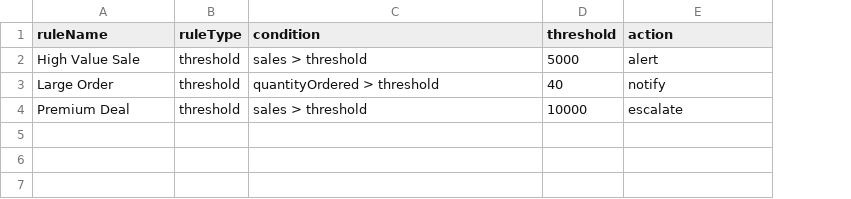
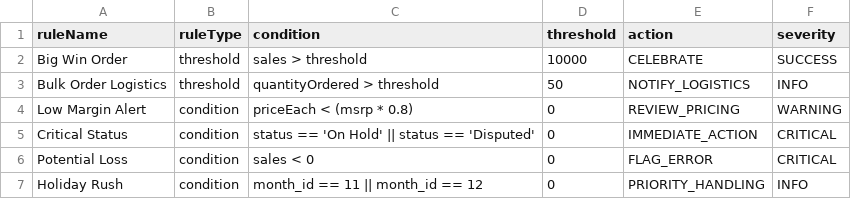
Before and after one commit to tiozo/DSS-For-Ecommerce, a CSV file: rules.csv, drawn as a sheet; removed rows and columns are numbered as before the commit, all else as after; the diff names each change by its address in the sheet, - before the commit and + after, or states it on an @@ line.

Commit message:
fix: rules structure, dashboard unified

```diff
--- a/rules.csv
+++ b/rules.csv
+column F (severity), row 2: SUCCESS
-row 2: High Value Sale | threshold | sales > threshold | 5000 | alert
-row 3: Large Order | threshold | quantityOrdered > threshold | 40 | notify
-A2 (ruleName): Premium Deal
+A2 (ruleName): Big Win Order
-E2 (action): escalate
+E2 (action): CELEBRATE
+row 3: Bulk Order Logistics | threshold | quantityOrdered > threshold | 50 | NOTIFY_LOGISTICS | INFO
+row 4: Low Margin Alert | condition | priceEach < (msrp * 0.8) | 0 | REVIEW_PRICING | WARNING
+row 5: Critical Status | condition | status == 'On Hold' || status == 'Disputed' | 0 | IMMEDIATE_ACTION | CRITICAL
+row 6: Potential Loss | condition | sales < 0 | 0 | FLAG_ERROR | CRITICAL
+row 7: Holiday Rush | condition | month_id == 11 || month_id == 12 | 0 | PRIORITY_HANDLING | INFO
```
Also changed, not shown: 4 other files.
